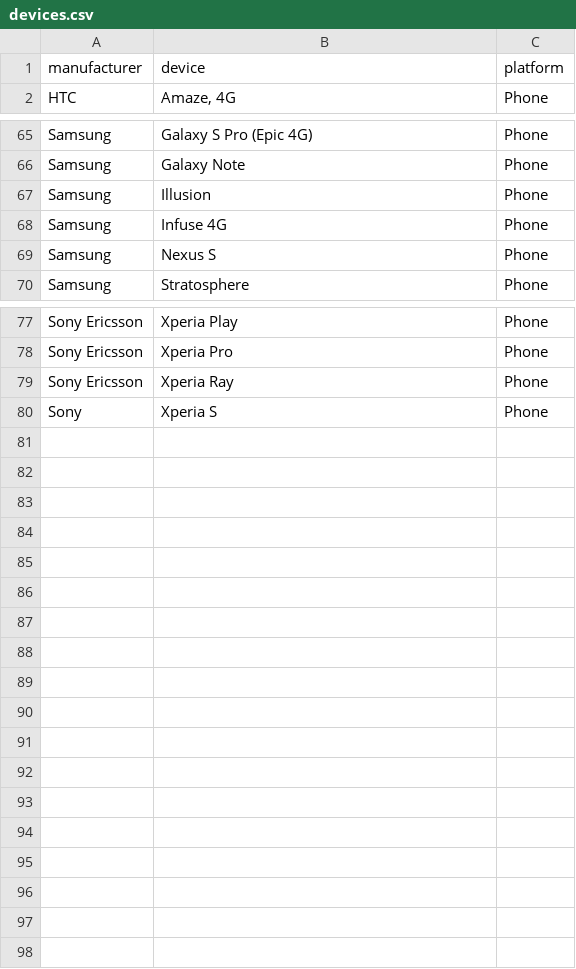
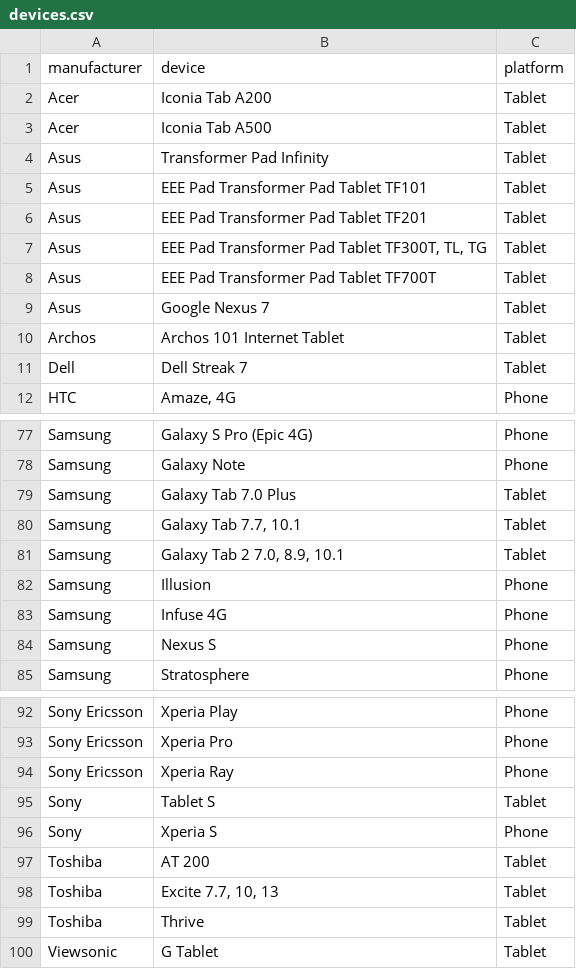
Before and after one commit to mozilla/bedrock, a CSV file: media/devices.csv, drawn as a sheet; only a part is shown, gaps mark what is left out; the diff covers the shown part only; the diff names each change by its address in the sheet, - before the commit and + after, or states it on an @@ line.

Commit message:
Tablet additions for Android device compatibility listing
fix bug 786980

```diff
--- a/media/devices.csv
+++ b/media/devices.csv
+row 2: Acer | Iconia Tab A200 | Tablet
+row 3: Acer | Iconia Tab A500 | Tablet
+row 4: Asus | Transformer Pad Infinity | Tablet
+row 5: Asus | EEE Pad Transformer Pad Tablet TF101 | Tablet
+row 6: Asus | EEE Pad Transformer Pad Tablet TF201 | Tablet
+row 7: Asus | EEE Pad Transformer Pad Tablet TF300T, TL, TG | Tablet
+row 8: Asus | EEE Pad Transformer Pad Tablet TF700T | Tablet
+row 9: Asus | Google Nexus 7 | Tablet
+row 10: Archos | Archos 101 Internet Tablet | Tablet
+row 11: Dell | Dell Streak 7 | Tablet
+row 79: Samsung | Galaxy Tab 7.0 Plus | Tablet
+row 80: Samsung | Galaxy Tab 7.7, 10.1 | Tablet
+row 81: Samsung | Galaxy Tab 2 7.0, 8.9, 10.1 | Tablet
+row 95: Sony | Tablet S | Tablet
+row 97: Toshiba | AT 200 | Tablet
+row 98: Toshiba | Excite 7.7, 10, 13 | Tablet
+row 99: Toshiba | Thrive | Tablet
+row 100: Viewsonic | G Tablet | Tablet
```
Also changed, not shown: 2 added rows elsewhere in this file.
